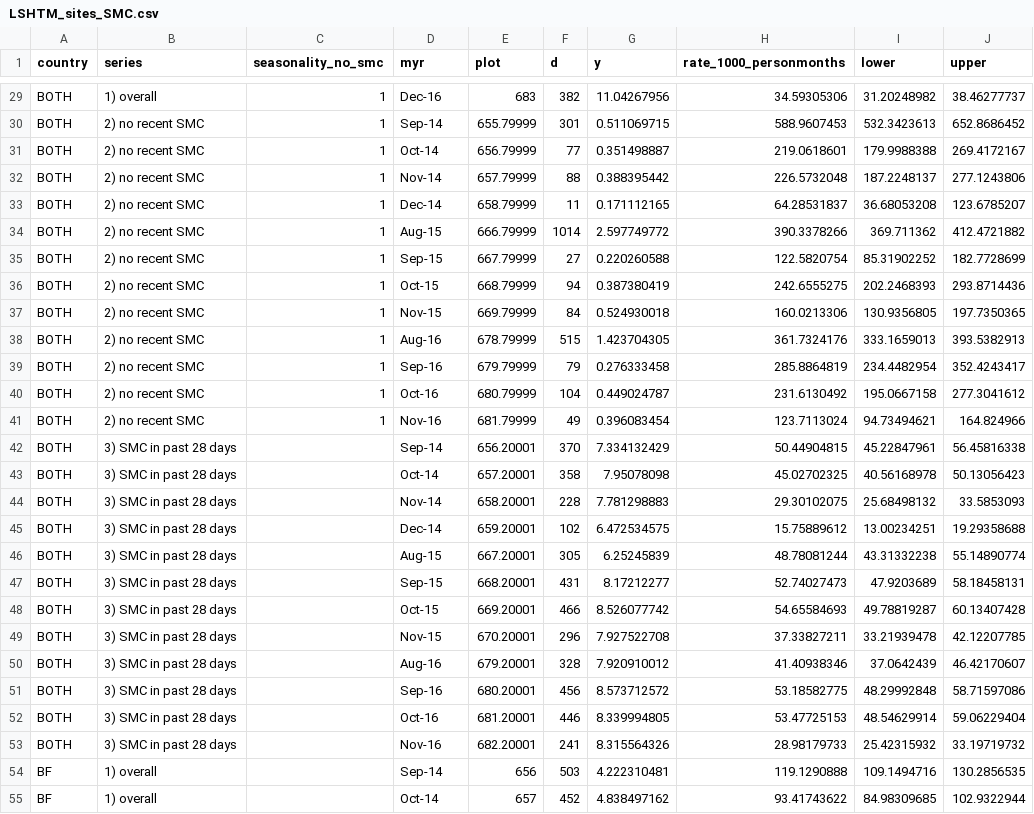
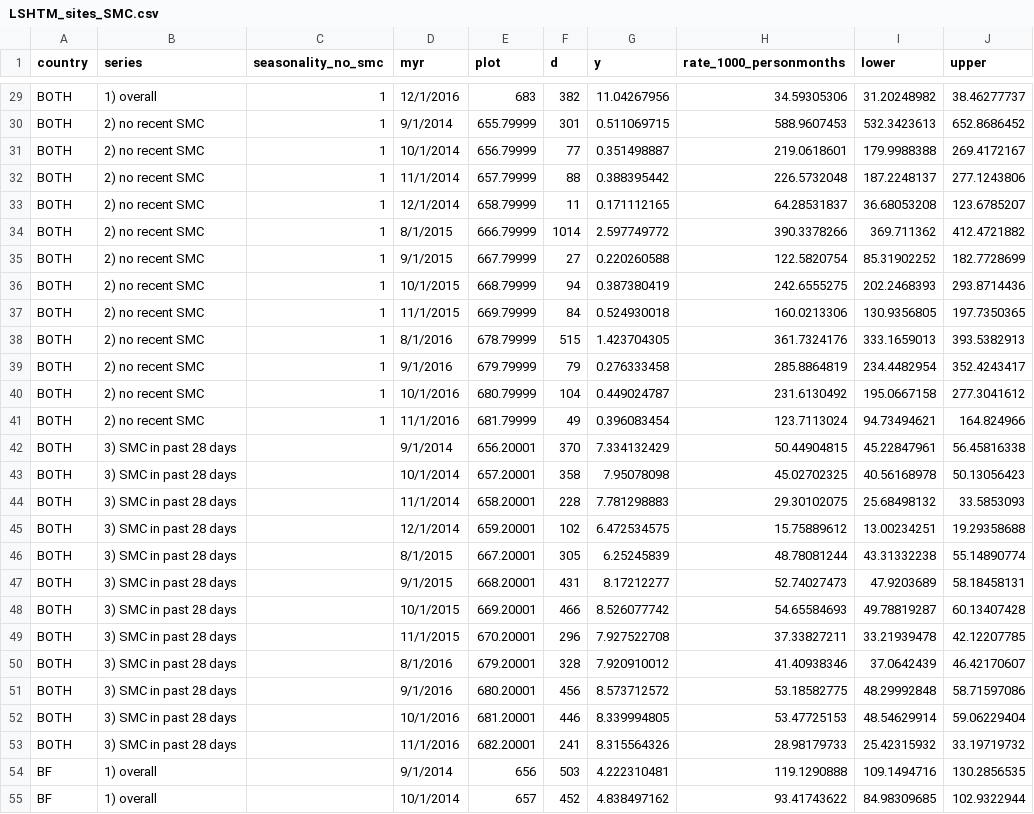
Before and after one commit to htopazian/rtss_malariasimulation, a CSV file: LSHTM_sites_SMC.csv, drawn as a sheet; only a part is shown, gaps mark what is left out; the diff covers the shown part only; the diff names each change by its address in the sheet, - before the commit and + after, or states it on an @@ line.

```diff
--- a/LSHTM_sites_SMC.csv
+++ b/LSHTM_sites_SMC.csv
-D29 (myr): Dec-16
+D29 (myr): 12/1/2016
-D30 (myr): Sep-14
+D30 (myr): 9/1/2014
-D31 (myr): Oct-14
+D31 (myr): 10/1/2014
-D32 (myr): Nov-14
+D32 (myr): 11/1/2014
-D33 (myr): Dec-14
+D33 (myr): 12/1/2014
-D34 (myr): Aug-15
+D34 (myr): 8/1/2015
-D35 (myr): Sep-15
+D35 (myr): 9/1/2015
-D36 (myr): Oct-15
+D36 (myr): 10/1/2015
-D37 (myr): Nov-15
+D37 (myr): 11/1/2015
-D38 (myr): Aug-16
+D38 (myr): 8/1/2016
-D39 (myr): Sep-16
+D39 (myr): 9/1/2016
-D40 (myr): Oct-16
+D40 (myr): 10/1/2016
-D41 (myr): Nov-16
+D41 (myr): 11/1/2016
-D42 (myr): Sep-14
+D42 (myr): 9/1/2014
-D43 (myr): Oct-14
+D43 (myr): 10/1/2014
-D44 (myr): Nov-14
+D44 (myr): 11/1/2014
-D45 (myr): Dec-14
+D45 (myr): 12/1/2014
-D46 (myr): Aug-15
+D46 (myr): 8/1/2015
-D47 (myr): Sep-15
+D47 (myr): 9/1/2015
-D48 (myr): Oct-15
+D48 (myr): 10/1/2015
-D49 (myr): Nov-15
+D49 (myr): 11/1/2015
-D50 (myr): Aug-16
+D50 (myr): 8/1/2016
-D51 (myr): Sep-16
+D51 (myr): 9/1/2016
-D52 (myr): Oct-16
+D52 (myr): 10/1/2016
-D53 (myr): Nov-16
+D53 (myr): 11/1/2016
-D54 (myr): Sep-14
+D54 (myr): 9/1/2014
-D55 (myr): Oct-14
+D55 (myr): 10/1/2014
```
Also changed, not shown: 129 edited cells elsewhere in this file, 5 other files.
